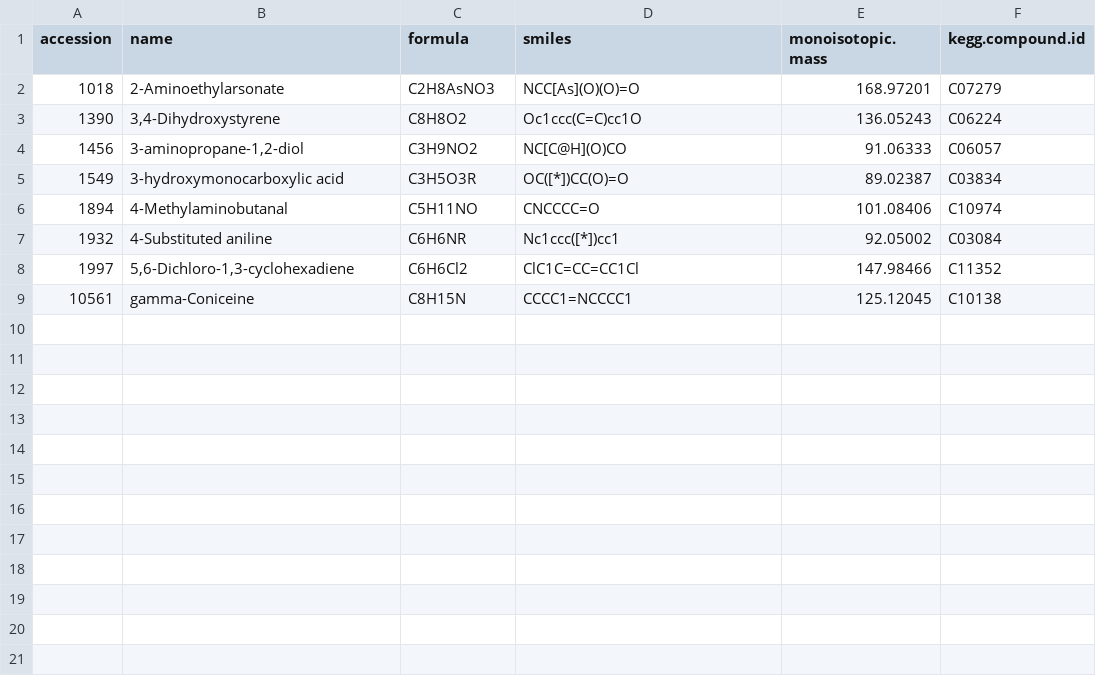
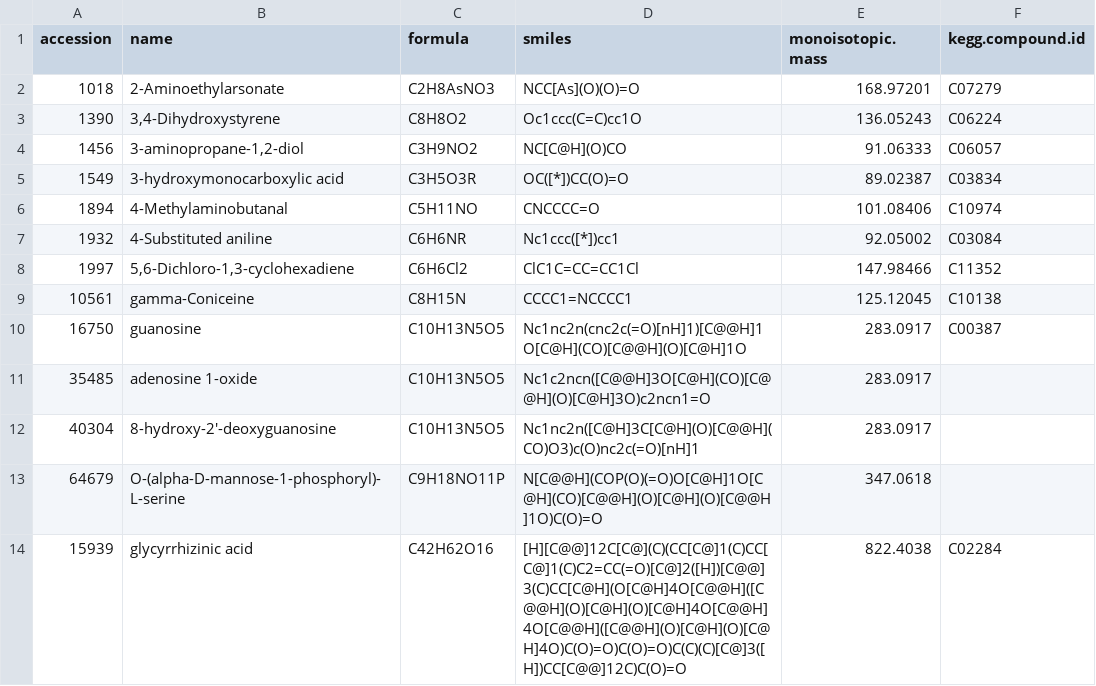
Before and after one commit to ceabiodb/biodb, a TSV file: inst/extdata/chebi_extract.tsv, drawn as a sheet; the diff names each change by its address in the sheet, - before the commit and + after, or states it on an @@ line.

```diff
--- a/inst/extdata/chebi_extract.tsv
+++ b/inst/extdata/chebi_extract.tsv
+row 10: 16750 | guanosine | C10H13N5O5 | Nc1nc2n(cnc2c(=O)[nH]1)[C@@H]1O[C@H](CO)[C@@H](O)[C@H]1O | 283.0917 | C00387
+row 11: 35485 | adenosine 1-oxide | C10H13N5O5 | Nc1c2ncn([C@@H]3O[C@H](CO)[C@@H](O)[C@H]3O)c2ncn1=O | 283.0917
+row 12: 40304 | 8-hydroxy-2'-deoxyguanosine | C10H13N5O5 | Nc1nc2n([C@H]3C[C@H](O)[C@@H](CO)O3)c(O)nc2c(=O)[nH]1 | 283.0917
+row 13: 64679 | O-(alpha-D-mannose-1-phosphoryl)-L-serine | C9H18NO11P | N[C@@H](COP(O)(=O)O[C@H]1O[C@H](CO)[C@@H](O)[C@H](O)[C@@H]1O)C(O)=O | 347.0618
+row 14: 15939 | glycyrrhizinic acid | C42H62O16 | [H][C@@]12C[C@](C)(CC[C@]1(C)CC[C@]1(C)C2=CC(=O)[C@]2([H])[C@@]3(C)CC[C@H](O[C@H]4O[C@@H]([C@@H](O)[C@H](O)[C@H]4O[C@@H]4O[C@@H]([C@@H](O)[C@H](O)[C@H]4O)C(O)=O)C(O)=O)C(C)(C)[C@]3([H])CC[C@@]12C)C(O)=O | 822.4038 | C02284
```
Also changed, not shown: 7 other files.
